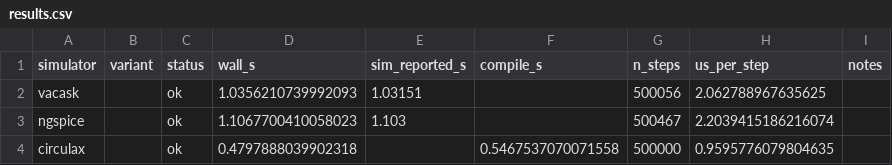
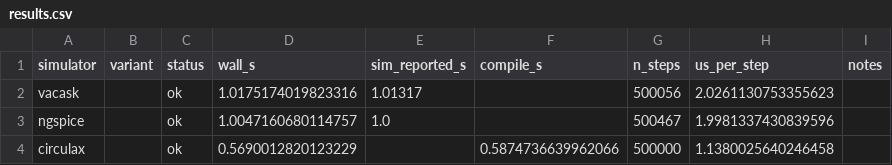
Before and after one commit to gdsfactory/circulax, a CSV file: benchmarks/mul/results.csv, drawn as a sheet.

```diff
--- a/benchmarks/mul/results.csv
+++ b/benchmarks/mul/results.csv
@@ -1,4 +1,4 @@
 simulator,variant,status,wall_s,sim_reported_s,compile_s,n_steps,us_per_step,notes
-vacask,,ok,1.0356210739992093,1.03151,,500056,2.062788967635625,
-ngspice,,ok,1.1067700410058023,1.103,,500467,2.2039415186216074,
-circulax,,ok,0.4797888039902318,,0.5467537070071558,500000,0.9595776079804635,
+vacask,,ok,1.0175174019823316,1.01317,,500056,2.0261130753355623,
+ngspice,,ok,1.0047160680114757,1.0,,500467,1.9981337430839596,
+circulax,,ok,0.5690012820123229,,0.5874736639962066,500000,1.1380025640246458,
```
Also changed, not shown: benchmarks/rc/results.csv, benchmarks/ring/results.csv, 33 other files.
